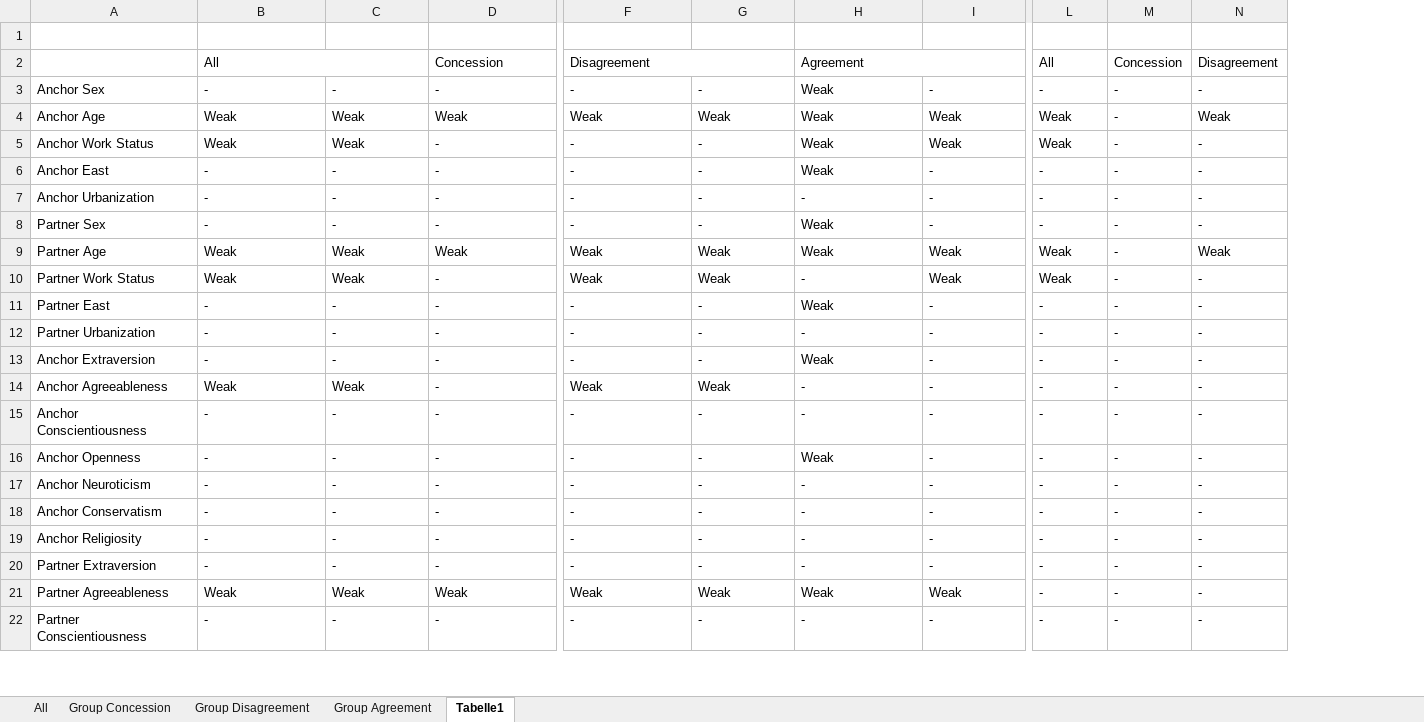
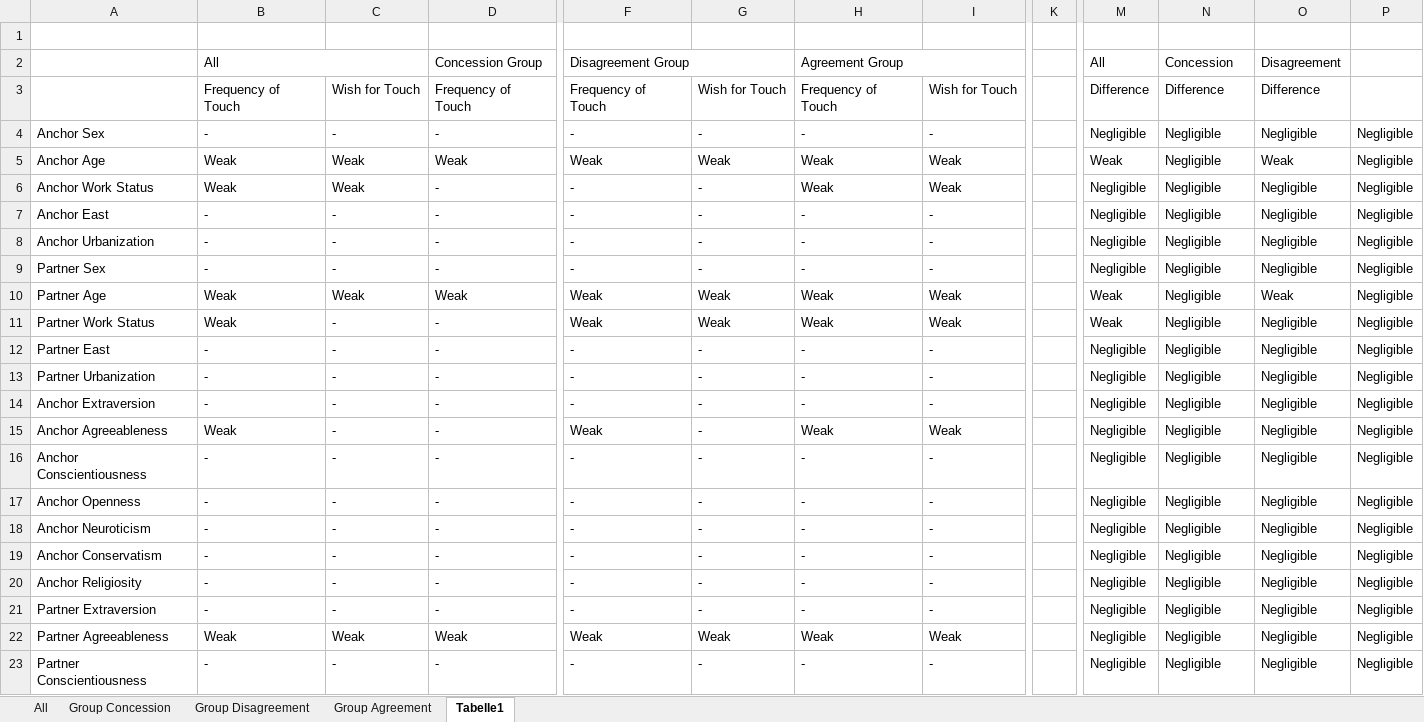
Before and after one commit to EdgardoCS/touchCouples, an Excel workbook: output/corr_pvalues.xlsx, sheet Tabelle1, drawn as a sheet; only a part is shown, gaps mark what is left out; values as stored, in another font and other column widths than the file's, no cell formats; removed rows and columns are numbered as before the commit, all else as after; rows hold the shown columns only; the diff covers the shown part only; the diff names each change by its address in the sheet, - before the commit and + after, or states it on an @@ line.

```diff
--- a/output/corr_pvalues.xlsx (sheet Tabelle1)
+++ b/output/corr_pvalues.xlsx (sheet Tabelle1)
+column K, empty
-column M, rows 2-22: Concession | - | - | - | - | - | - | - | - | - | - | - | - | - | - | - | - | - | - | - | -
+column O, row 2: Disagreement; rows 4-23: Negligible | Weak | Negligible | Negligible | Negligible | Negligible | Weak | Negligible | Negligible | Negligible | Negligible | Negligible | Negligible | Negligible | Negligible | Negligible | Negligible | Negligible | Negligible | Negligible
+column P, rows 4-23: all Negligible
-D2: Concession
+D2: Concession Group
-F2: Disagreement
+F2: Disagreement Group
-H2: Agreement
+H2: Agreement Group
-N2: Disagreement
+N2: Concession
+row 3:  | Frequency of Touch | Wish for Touch | Frequency of Touch | Frequency of Touch | Wish for Touch | Frequency of Touch | Wish for Touch |  | Difference | Difference | Difference
-H4: Weak
+H4: -
-M4: -
+M4: Negligible
-N4: -
+N4: Negligible
-N5: Weak
+N5: Negligible
-M6: Weak
+M6: Negligible
-N6:N9: -
+N6:N9: Negligible
-H7: Weak
+H7: -
-M7:M9: -
+M7:M9: Negligible
-H9: Weak
+H9: -
-N10: Weak
+N10: Negligible
-C11: Weak
+C11: -
-H11: -
+H11: Weak
-N11:N23: -
+N11:N23: Negligible
-H12: Weak
+H12: -
-M12:M23: -
+M12:M23: Negligible
-H14: Weak
+H14: -
-C15: Weak
+C15: -
-G15: Weak
+G15: -
-H15: -
+H15: Weak
-I15: -
+I15: Weak
-H17: Weak
+H17: -
```
Also changed, not shown: 1 added row and 57 edited cells elsewhere in this sheet, sheet Group Disagreement, sheet All, sheet Group Agreement, sheet Group Concession, cell formats, formulas that keep their value, output/predictors_PCA.xlsx, 21 other files.
